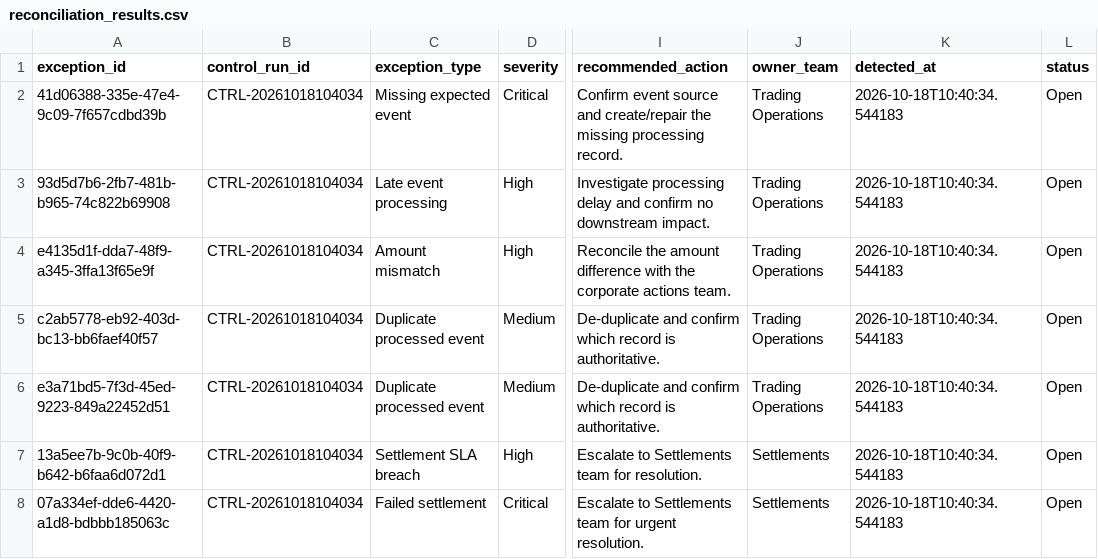
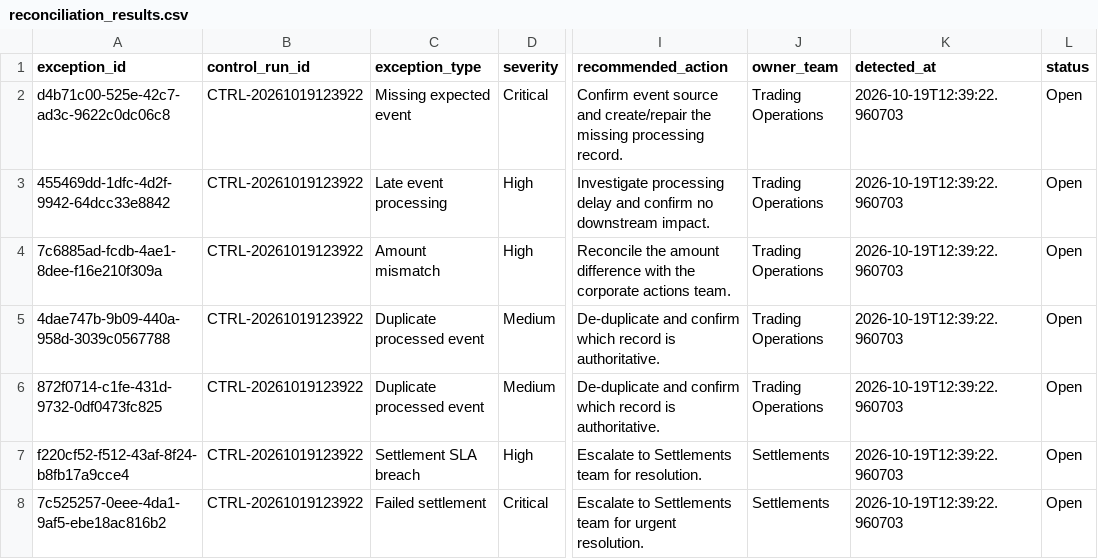
Before and after one commit to Kanss1176/trading-operations-control-room, a CSV file: data/processed/reconciliation_results.csv, drawn as a sheet; only a part is shown, gaps mark what is left out; the diff names each change by its address in the sheet, - before the commit and + after, or states it on an @@ line.

```diff
--- a/data/processed/reconciliation_results.csv
+++ b/data/processed/reconciliation_results.csv
-A2 (exception_id): 41d06388-335e-47e4-9c09-7f657cdbd39b
+A2 (exception_id): d4b71c00-525e-42c7-ad3c-9622c0dc06c8
-B2:B8 (control_run_id): CTRL-20261018104034
+B2:B8 (control_run_id): CTRL-20261019123922
-K2:K8 (detected_at): 2026-10-18T10:40:34.544183
+K2:K8 (detected_at): 2026-10-19T12:39:22.960703
-A3 (exception_id): 93d5d7b6-2fb7-481b-b965-74c822b69908
+A3 (exception_id): 455469dd-1dfc-4d2f-9942-64dcc33e8842
-A4 (exception_id): e4135d1f-dda7-48f9-a345-3ffa13f65e9f
+A4 (exception_id): 7c6885ad-fcdb-4ae1-8dee-f16e210f309a
-A5 (exception_id): c2ab5778-eb92-403d-bc13-bb6faef40f57
+A5 (exception_id): 4dae747b-9b09-440a-958d-3039c0567788
-A6 (exception_id): e3a71bd5-7f3d-45ed-9223-849a22452d51
+A6 (exception_id): 872f0714-c1fe-431d-9732-0df0473fc825
-A7 (exception_id): 13a5ee7b-9c0b-40f9-b642-b6faa6d072d1
+A7 (exception_id): f220cf52-f512-43af-8f24-b8fb17a9cce4
-A8 (exception_id): 07a334ef-dde6-4420-a1d8-bdbbb185063c
+A8 (exception_id): 7c525257-0eee-4da1-9af5-ebe18ac816b2
```
Also changed, not shown: data/processed/exception_queue.csv, 1 other file.
